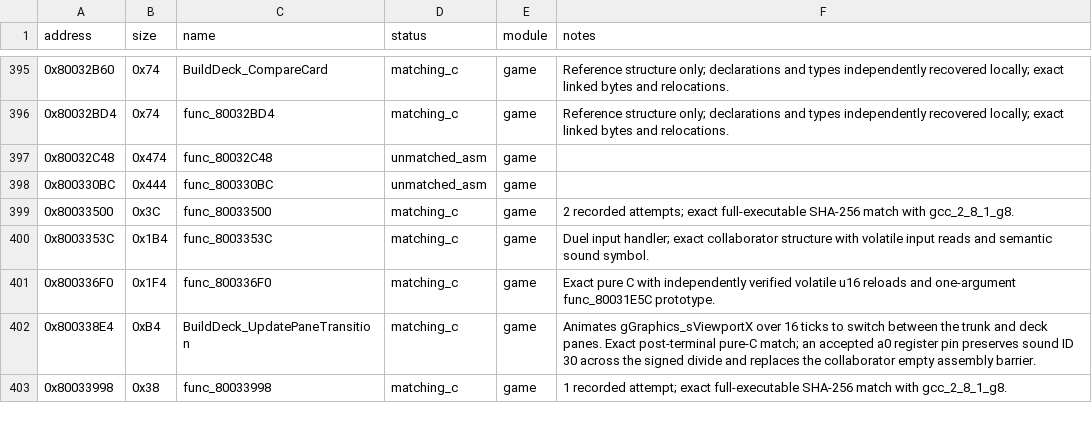
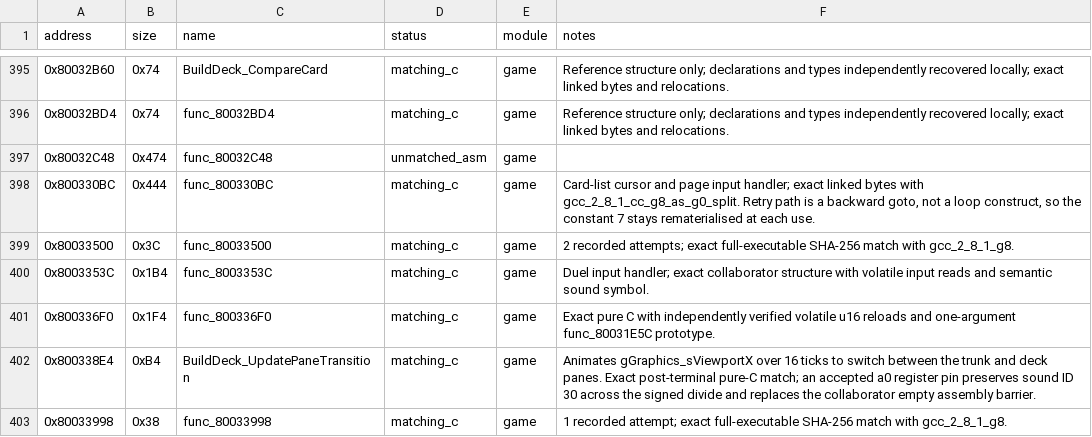
Before and after one commit to Unchiga/memories-decomp, a CSV file: config/slus_01411/functions.csv, drawn as a sheet; only a part is shown, gaps mark what is left out.

```diff
--- a/config/slus_01411/functions.csv
+++ b/config/slus_01411/functions.csv
@@ -397,3 +397,3 @@ address,size,name,status,module,notes
 0x80032C48,0x474,func_80032C48,unmatched_asm,game,
-0x800330BC,0x444,func_800330BC,unmatched_asm,game,
+0x800330BC,0x444,func_800330BC,matching_c,game,"Card-list cursor and page input handler; exact linked bytes with gcc_2_8_1_cc_g8_as_g0_split. Retry path is a backward goto, not a loop construct, so the constant 7 stays rematerialised at each use."
 0x80033500,0x3C,func_80033500,matching_c,game,2 recorded attempts; exact full-executable SHA-256 match with gcc_2_8_1_g8.
```
Also changed, not shown: config/slus_01411/external_attempts.csv, 2 other files.
